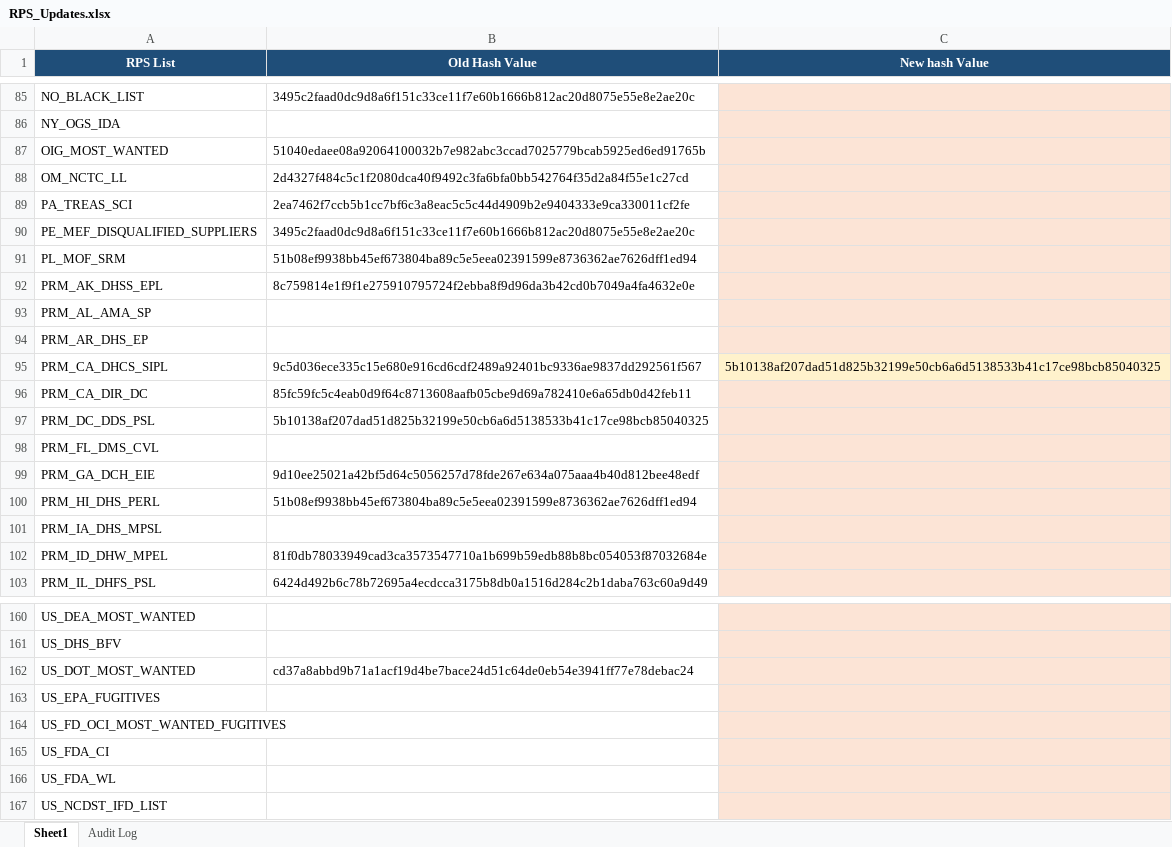
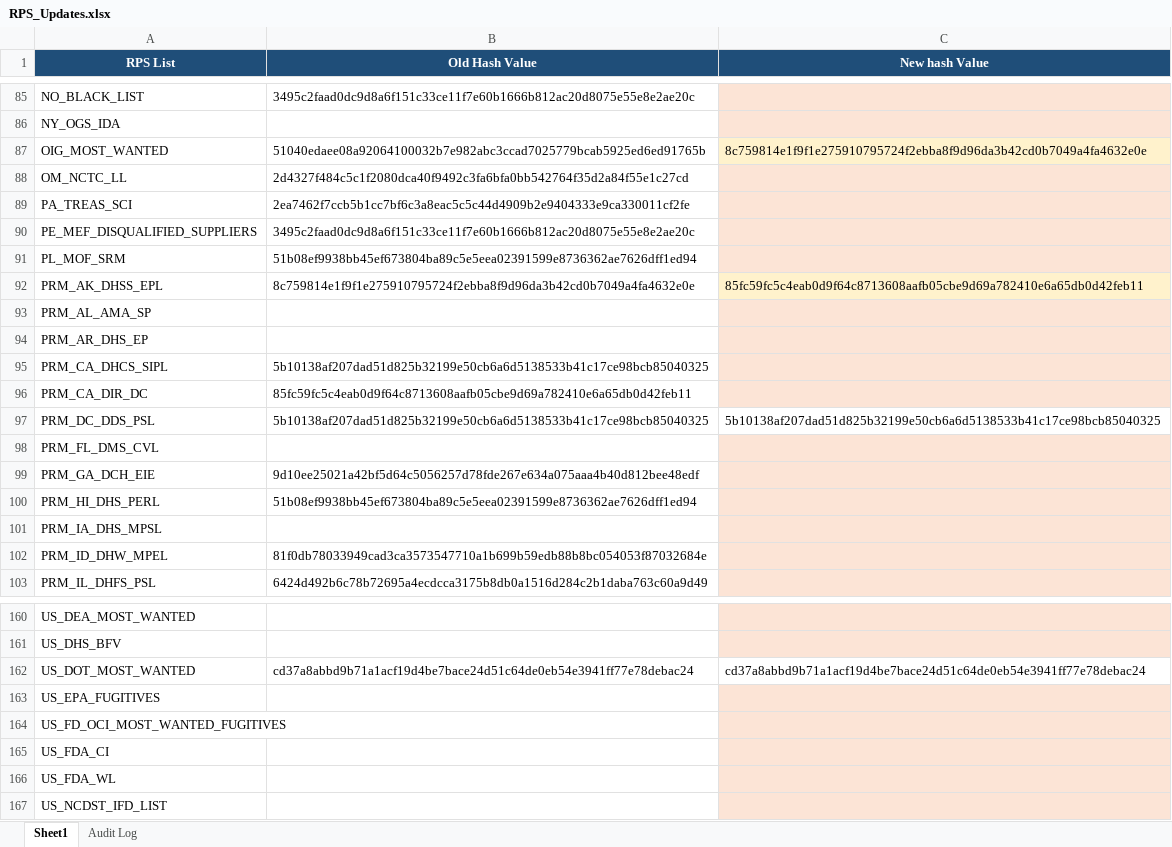
Before and after one commit to rahulraveendrannair-bot/Update-Checking-Automation, an Excel workbook: RPS_Updates.xlsx, sheet Sheet1, drawn as a sheet; only a part is shown, gaps mark what is left out; values as stored, in another font and other column widths than the file's, no borders; the diff names each change by its address in the sheet, - before the commit and + after, or states it on an @@ line.

```diff
--- a/RPS_Updates.xlsx (sheet Sheet1)
+++ b/RPS_Updates.xlsx (sheet Sheet1)
-C87 (New hash Value): (empty)
+C87 (New hash Value): 8c759814e1f9f1e275910795724f2ebba8f9d96da3b42cd0b7049a4fa4632e0e
-C92 (New hash Value): (empty)
+C92 (New hash Value): 85fc59fc5c4eab0d9f64c8713608aafb05cbe9d69a782410e6a65db0d42feb11
-B95 (Old Hash Value): 9c5d036ece335c15e680e916cd6cdf2489a92401bc9336ae9837dd292561f567
+B95 (Old Hash Value): 5b10138af207dad51d825b32199e50cb6a6d5138533b41c17ce98bcb85040325
-C95 (New hash Value): 5b10138af207dad51d825b32199e50cb6a6d5138533b41c17ce98bcb85040325
+C95 (New hash Value): (empty)
-C97 (New hash Value): (empty)
+C97 (New hash Value): 5b10138af207dad51d825b32199e50cb6a6d5138533b41c17ce98bcb85040325
-C97 fill: #FCE4D6
+C97 fill: none
-C162 (New hash Value): (empty)
+C162 (New hash Value): cd37a8abbd9b71a1acf19d4be7bace24d51c64de0eb54e3941ff77e78debac24
-C162 fill: #FCE4D6
+C162 fill: none
```
Also changed, not shown: sheet Audit Log, 2 other files.
